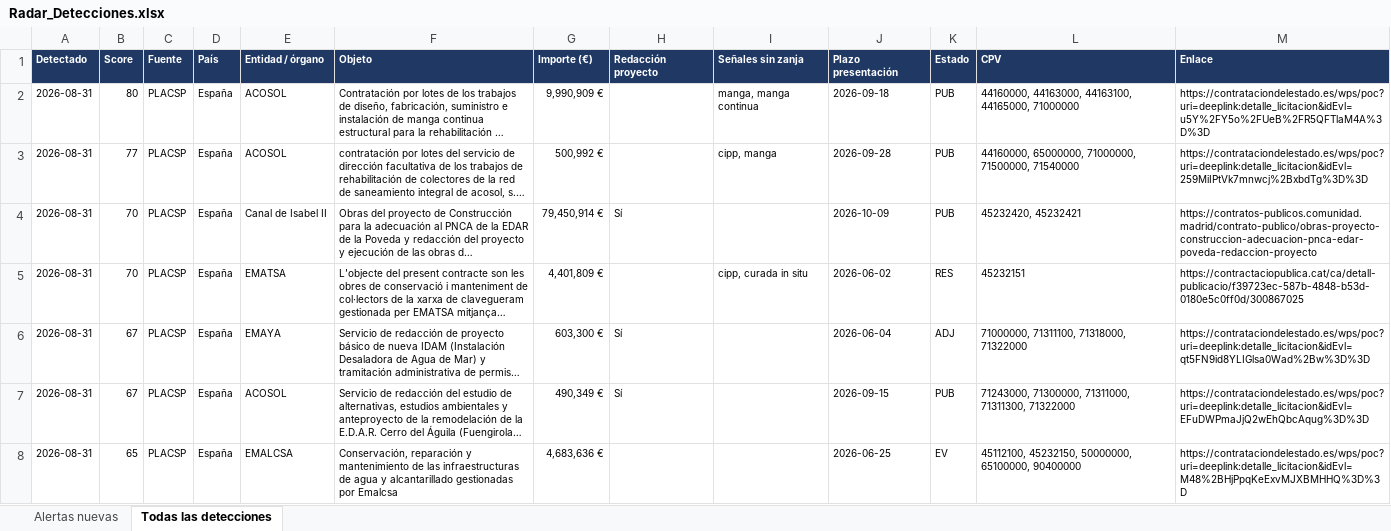
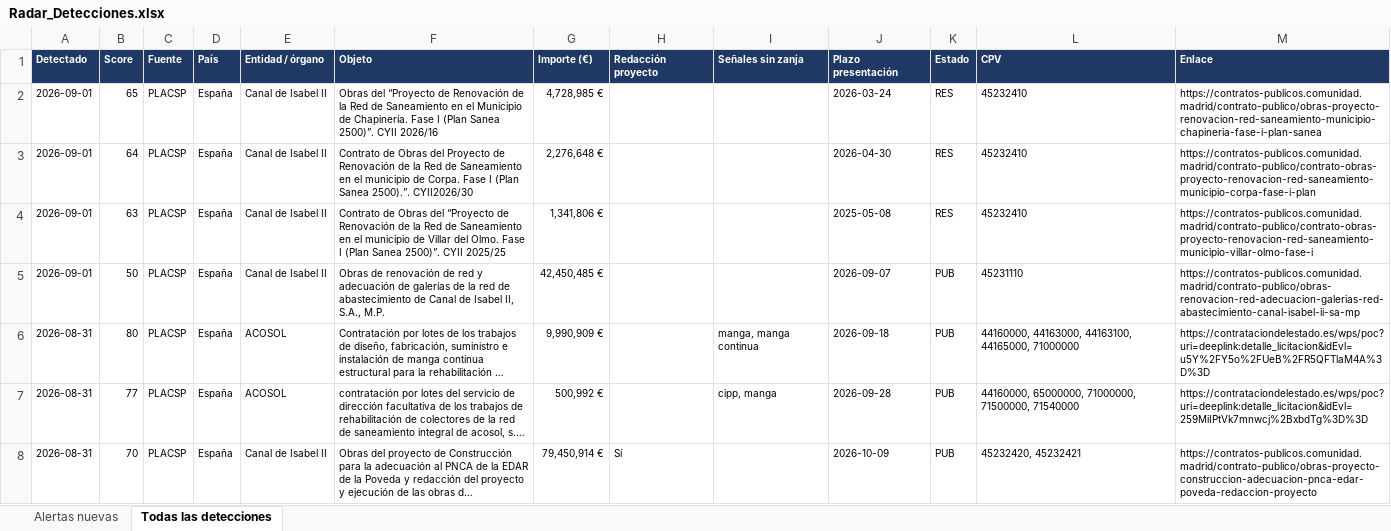
Before and after one commit to ibarrez/canalis-tender, an Excel workbook: data/Radar_Detecciones.xlsx, sheet Todas las detecciones, drawn as a sheet; only a part is shown; the shorter side is filled out with more unchanged rows; long unchanged cells end in …; values as stored, in another font and other column widths than the file's, no borders; the diff names each change by its address in the sheet, - before the commit and + after, or states it on an @@ line.

Commit message:
Radar 2026-09-01 10:28 [skip ci]

```diff
--- a/data/Radar_Detecciones.xlsx (sheet Todas las detecciones)
+++ b/data/Radar_Detecciones.xlsx (sheet Todas las detecciones)
+row 2: 2026-09-01 | 65 | PLACSP | España | Canal de Isabel II | Obras del “Proyecto de Renovación de la Red de Saneamiento en el Municipio de Chapinería. Fase I (Plan Sanea 2500)”. CYII 2026/16 | 4,728,985 € |  |  | 2026-03-24 | RES | 45232410 | https://contratos-publicos.comunidad.madrid/contrato-publico/obras-proyecto-renovacion-red-saneamiento-municipio-chapineria-fase-i-plan-sanea
+row 3: 2026-09-01 | 64 | PLACSP | España | Canal de Isabel II | Contrato de Obras del Proyecto de Renovación de la Red de Saneamiento en el municipio de Corpa. Fase I (Plan Sanea 2500).”. CYII2026/30 | 2,276,648 € |  |  | 2026-04-30 | RES | 45232410 | https://contratos-publicos.comunidad.madrid/contrato-publico/contrato-obras-proyecto-renovacion-red-saneamiento-municipio-corpa-fase-i-plan
+row 4: 2026-09-01 | 63 | PLACSP | España | Canal de Isabel II | Contrato de Obras del “Proyecto de Renovación de la Red de Saneamiento en el municipio de Villar del Olmo. Fase I (Plan Sanea 2500)”. CYII 2025/25 | 1,341,806 € |  |  | 2025-05-08 | RES | 45232410 | https://contratos-publicos.comunidad.madrid/contrato-publico/contrato-obras-proyecto-renovacion-red-saneamiento-municipio-villar-olmo-fase-i
+row 5: 2026-09-01 | 50 | PLACSP | España | Canal de Isabel II | Obras de renovación de red y adecuación de galerías de la red de abastecimiento de Canal de Isabel II, S.A., M.P. | 42,450,485 € |  |  | 2026-09-07 | PUB | 45231110 | https://contratos-publicos.comunidad.madrid/contrato-publico/obras-renovacion-red-adecuacion-galerias-red-abastecimiento-canal-isabel-ii-sa-mp
```
Also changed, not shown: sheet Alertas nuevas, 7 other files.
